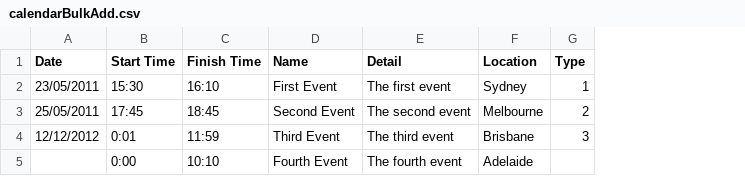
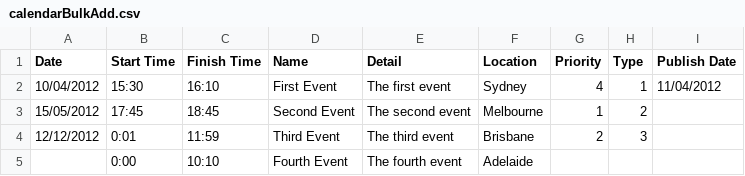
Before and after one commit to juliaattrevisan/schoolbox-api-docs, a CSV file: www/adminv2/csv/calendarBulkAdd.csv, drawn as a sheet; the diff names each change by its address in the sheet, - before the commit and + after, or states it on an @@ line.

Commit message:
Updated CSV for bulk import

```diff
--- a/www/adminv2/csv/calendarBulkAdd.csv
+++ b/www/adminv2/csv/calendarBulkAdd.csv
+column G (Priority), rows 2-4: 4 | 1 | 2
+column I (Publish Date), row 2: 11/04/2012
-A2 (Date): 23/05/2011
+A2 (Date): 10/04/2012
-A3 (Date): 25/05/2011
+A3 (Date): 15/05/2012
```
